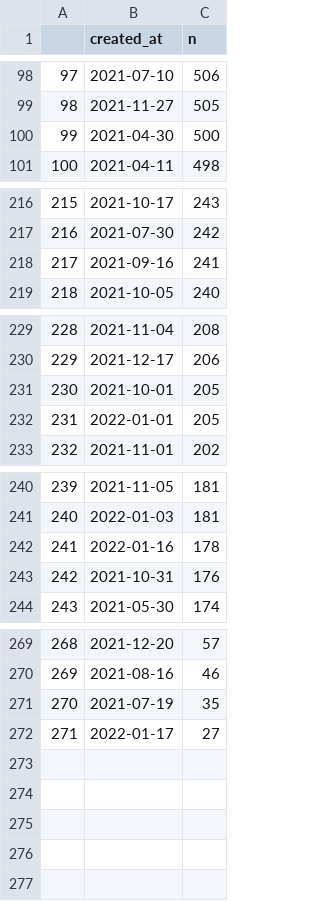
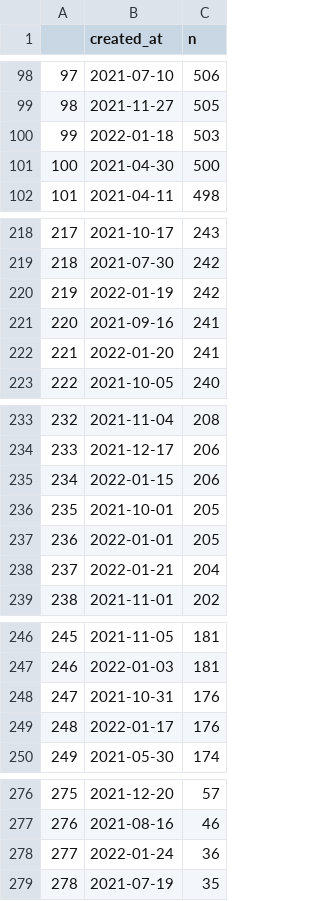
Before and after one commit to adamoxford/mgtweets, a CSV file: dayTweets.csv, drawn as a sheet; only a part is shown, gaps mark what is left out; removed rows and columns are numbered as before the commit, all else as after; the diff covers the shown part only; the diff names each change by its address in the sheet, - before the commit and + after, or states it on an @@ line.

Commit message:
24 Jan 2022

```diff
--- a/dayTweets.csv
+++ b/dayTweets.csv
+row 100: 99 | 2022-01-18 | 503
@@ column A renumbered between rows 101 and 279 @@
+row 220: 219 | 2022-01-19 | 242
+row 222: 221 | 2022-01-20 | 241
+row 235: 234 | 2022-01-15 | 206
+row 238: 237 | 2022-01-21 | 204
-row 242: 241 | 2022-01-16 | 178
+row 249: 248 | 2022-01-17 | 176
+row 278: 277 | 2022-01-24 | 36
-row 272: 271 | 2022-01-17 | 27
```
Also changed, not shown: 3 added rows and 1 removed row elsewhere in this file.
